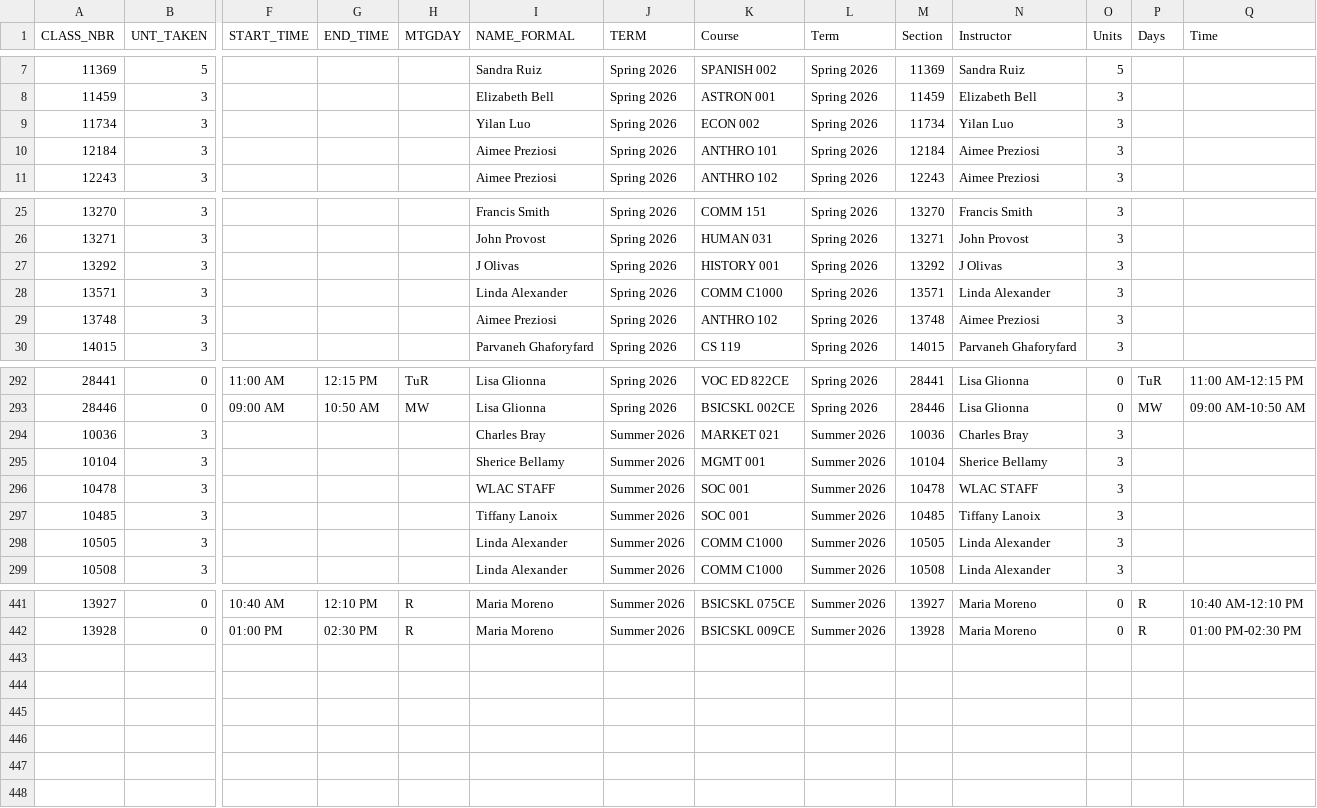
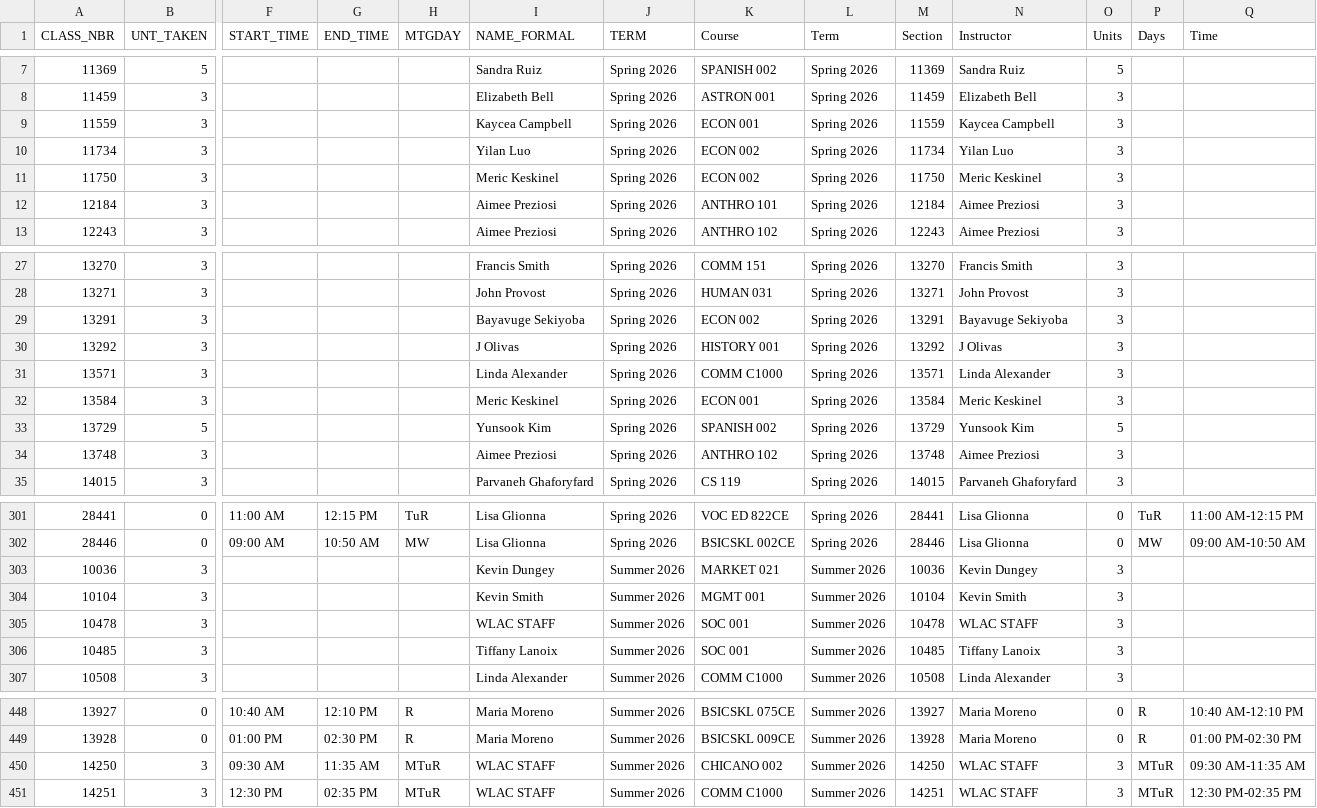
Before and after one commit to West-Los-Angeles-College/ztc, a CSV file: ztc_live.csv, drawn as a sheet; only a part is shown, gaps mark what is left out; removed rows and columns are numbered as before the commit, all else as after; rows hold the shown columns only; the diff covers the shown part only; the diff names each change by its address in the sheet, - before the commit and + after, or states it on an @@ line.

Commit message:
Daily Commit -- 2026-03-03

```diff
--- a/ztc_live.csv
+++ b/ztc_live.csv
+row 9: 11559 | 3 |  |  |  | Kaycea Campbell | Spring 2026 | ECON 001 | Spring 2026 | 11559 | Kaycea Campbell | 3
+row 11: 11750 | 3 |  |  |  | Meric Keskinel | Spring 2026 | ECON 002 | Spring 2026 | 11750 | Meric Keskinel | 3
+row 29: 13291 | 3 |  |  |  | Bayavuge Sekiyoba | Spring 2026 | ECON 002 | Spring 2026 | 13291 | Bayavuge Sekiyoba | 3
+row 32: 13584 | 3 |  |  |  | Meric Keskinel | Spring 2026 | ECON 001 | Spring 2026 | 13584 | Meric Keskinel | 3
+row 33: 13729 | 5 |  |  |  | Yunsook Kim | Spring 2026 | SPANISH 002 | Spring 2026 | 13729 | Yunsook Kim | 5
-I303 (NAME_FORMAL): Charles Bray
+I303 (NAME_FORMAL): Kevin Dungey
-N303 (Instructor): Charles Bray
+N303 (Instructor): Kevin Dungey
-I304 (NAME_FORMAL): Sherice Bellamy
+I304 (NAME_FORMAL): Kevin Smith
-N304 (Instructor): Sherice Bellamy
+N304 (Instructor): Kevin Smith
-row 298: 10505 | 3 |  |  |  | Linda Alexander | Summer 2026 | COMM C1000 | Summer 2026 | 10505 | Linda Alexander | 3
+row 450: 14250 | 3 | 09:30 AM | 11:35 AM | MTuR | WLAC STAFF | Summer 2026 | CHICANO 002 | Summer 2026 | 14250 | WLAC STAFF | 3 | MTuR | 09:30 AM-11:35 AM
+row 451: 14251 | 3 | 12:30 PM | 02:35 PM | MTuR | WLAC STAFF | Summer 2026 | COMM C1000 | Summer 2026 | 14251 | WLAC STAFF | 3 | MTuR | 12:30 PM-02:35 PM
```
Also changed, not shown: 4 added rows and 1 removed row elsewhere in this file.
